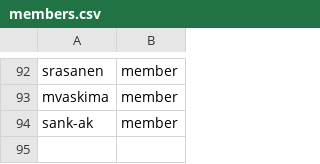
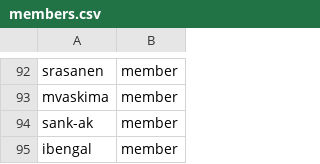
Before and after one commit to innabox/github-config, a CSV file: members.csv, drawn as a sheet; only a part is shown, gaps mark what is left out; the diff names each change by its address in the sheet, - before the commit and + after, or states it on an @@ line.

Commit message:
add new member to lists

```diff
--- a/members.csv
+++ b/members.csv
+row 95: ibengal | member
```
Also changed, not shown: team-members/fulfillment-wg.csv.
